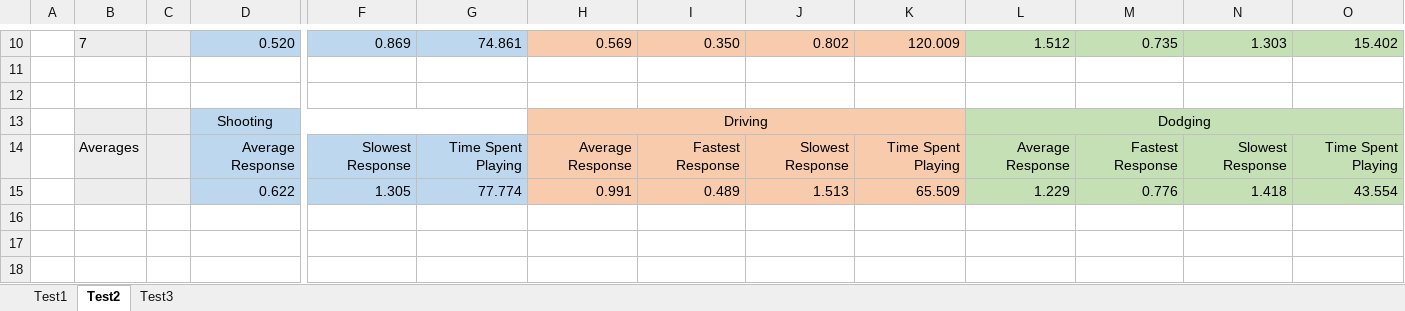
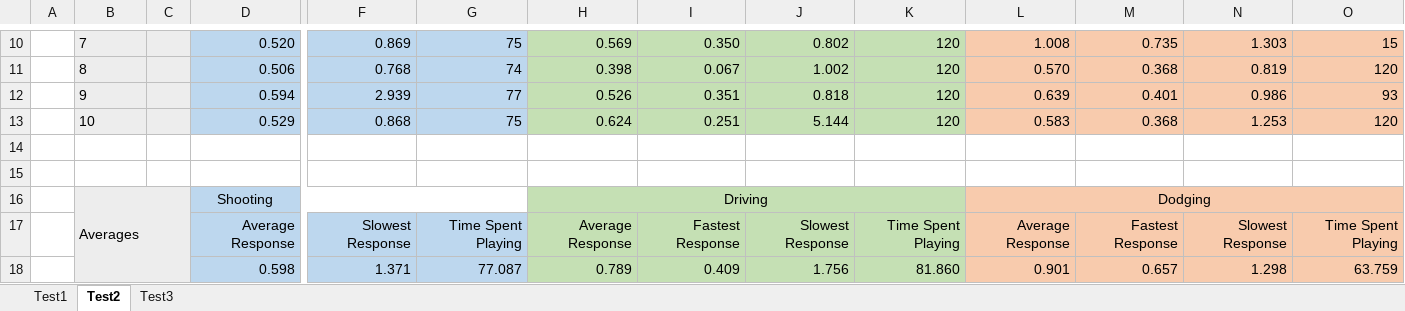
Before and after one commit to JakerzW/StimuliProject, an Excel workbook: Project Documents/Testing Data.xlsx, sheet Test2, drawn as a sheet; only a part is shown, gaps mark what is left out; values as stored, in another font and other column widths than the file's, no borders; removed rows and columns are numbered as before the commit, all else as after; rows hold the shown columns only; the diff covers the shown part only; the diff names each change by its address in the sheet, - before the commit and + after, or states it on an @@ line.

```diff
--- a/Project Documents/Testing Data.xlsx (sheet Test2)
+++ b/Project Documents/Testing Data.xlsx (sheet Test2)
-G10: 74.861
+G10: 75
-H10:K10 fill: #F8CBAD
+H10:K10 fill: #C5E0B4
-K10: 120.009
+K10: 120
-L10:O10 fill: #C5E0B4
+L10:O10 fill: #F8CBAD
-L10: 1.512
+L10: 1.008
-O10: 15.402
+O10: 15
+row 11:  | 8 |  | 0.506 | 0.768 | 74 | 0.398 | 0.067 | 1.002 | 120 | 0.570 | 0.368 | 0.819 | 120
+row 12:  | 9 |  | 0.594 | 2.939 | 77 | 0.526 | 0.351 | 0.818 | 120 | 0.639 | 0.401 | 0.986 | 93
+row 13:  | 10 |  | 0.529 | 0.868 | 75 | 0.624 | 0.251 | 5.144 | 120 | 0.583 | 0.368 | 1.253 | 120
-B16: (empty)
+B16: Averages
+B16:C18 merged
-H16:K17 fill: #F8CBAD
+H16:K17 fill: #C5E0B4
-L16:O17 fill: #C5E0B4
+L16:O17 fill: #F8CBAD
-B17: Averages
+B17: (empty)
-row 15:  |  |  | 0.622 | 1.305 | 77.774 | 0.991 | 0.489 | 1.513 | 65.509 | 1.229 | 0.776 | 1.418 | 43.554
+row 18:  |  |  | 0.598 | 1.371 | 77.087 | 0.789 | 0.409 | 1.756 | 81.860 | 0.901 | 0.657 | 1.298 | 63.759
```
Also changed, not shown: 25 edited cells, cell formats and merged cells elsewhere in this sheet, sheet Test3, sheet Test1, 31 other files.
